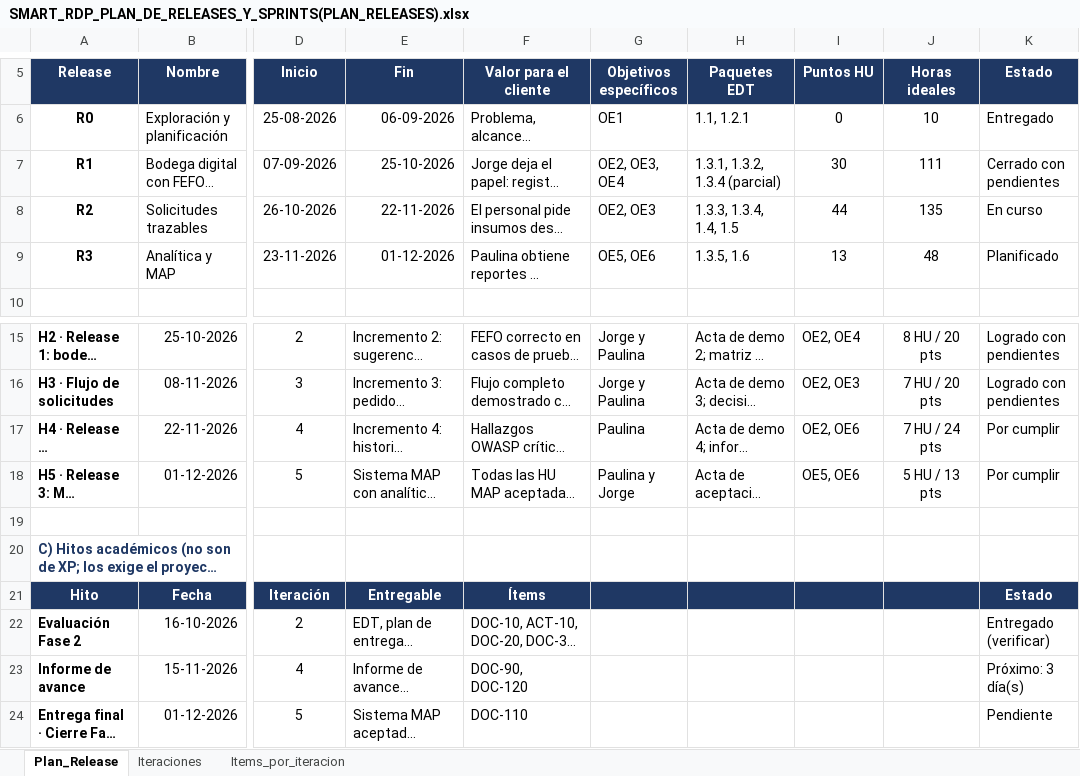
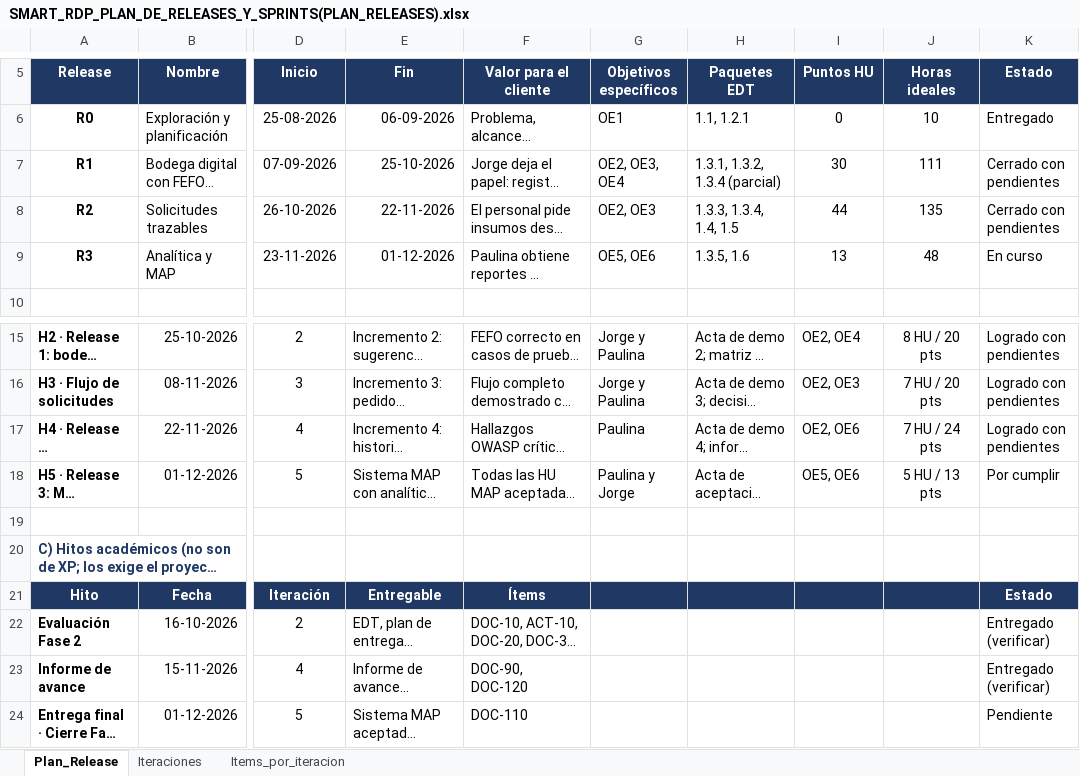
Before and after one commit to ezequielesq/SAN-BERNARDO-MALLEN-GONZALEZ-PTY4614-002D-EQUIPO-3, an Excel workbook: FASE 2/EVIDENCIAS PROYECTO/EVIDENCIAS DE DOCUMENTACIÓN/SMART_RDP_PLAN_DE_RELEASES_Y_SPRINTS(PLAN_RELEASES).xlsx, sheet Plan_Release, drawn as a sheet; only a part is shown, gaps mark what is left out; long unchanged cells end in …; values as stored, in another font and other column widths than the file's, no borders; charts and pictures and conditional formats not drawn; the diff names each change by its address in the sheet, - before the commit and + after, or states it on an @@ line.

Commit message:
docs: actualiza el plan de releases con el cierre del panel de analítica

```diff
--- a/FASE 2/EVIDENCIAS PROYECTO/EVIDENCIAS DE DOCUMENTACIÓN/SMART_RDP_PLAN_DE_RELEASES_Y_SPRINTS(PLAN_RELEASES).xlsx (sheet Plan_Release)
+++ b/FASE 2/EVIDENCIAS PROYECTO/EVIDENCIAS DE DOCUMENTACIÓN/SMART_RDP_PLAN_DE_RELEASES_Y_SPRINTS(PLAN_RELEASES).xlsx (sheet Plan_Release)
-K8 (Estado): En curso
+K8 (Estado): Cerrado con pendientes
-K9 (Estado): Planificado
+K9 (Estado): En curso
-K17 (Estado): Por cumplir
+K17 (Estado): Logrado con pendientes
-K23 (Estado): Próximo: 3 día(s)
+K23 (Estado): Entregado (verificar)
```
Also changed, not shown: sheet Iteraciones, sheet Items_por_iteracion, charts or pictures.
